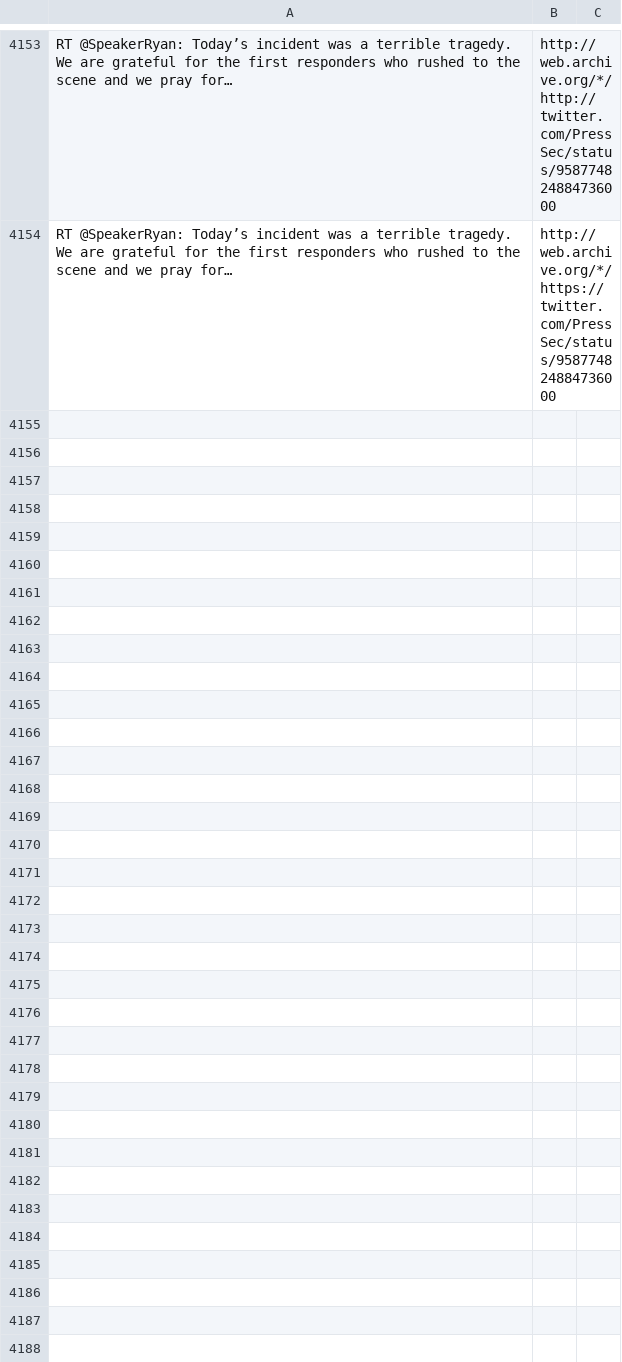
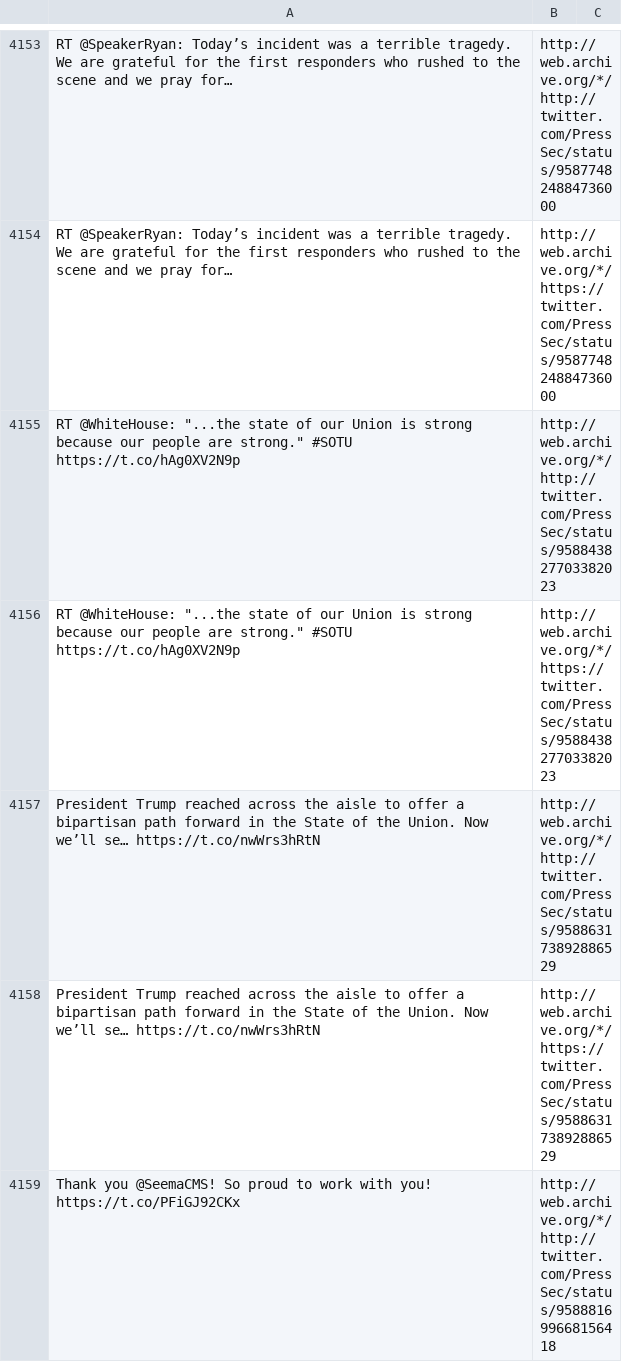
Before and after one commit to patrick-brian-mooney/archive-junta, a CSV file: data/archive_PressSec.csv, drawn as a sheet; only a part is shown, gaps mark what is left out; the diff covers the shown part only; the diff names each change by its address in the sheet, - before the commit and + after, or states it on an @@ line.

```diff
--- a/data/archive_PressSec.csv
+++ b/data/archive_PressSec.csv
+row 4155: RT @WhiteHouse: "...the state of our Union is strong because our people are strong." #SOTU https://t.co/hAg0XV2N9p | http://web.archive.org/*/http://twitter.com/PressSec/status/958843827703382023
+row 4156: RT @WhiteHouse: "...the state of our Union is strong because our people are strong." #SOTU https://t.co/hAg0XV2N9p | http://web.archive.org/*/https://twitter.com/PressSec/status/958843827703382023
+row 4157: President Trump reached across the aisle to offer a bipartisan path forward in the State of the Union. Now we’ll se… https://t.co/nwWrs3hRtN | http://web.archive.org/*/http://twitter.com/PressSec/status/958863173892886529
+row 4158: President Trump reached across the aisle to offer a bipartisan path forward in the State of the Union. Now we’ll se… https://t.co/nwWrs3hRtN | http://web.archive.org/*/https://twitter.com/PressSec/status/958863173892886529
+row 4159: Thank you @SeemaCMS! So proud to work with you! https://t.co/PFiGJ92CKx | http://web.archive.org/*/http://twitter.com/PressSec/status/958881699668156418
```
Also changed, not shown: 5 added rows elsewhere in this file, data/archive_JessicaDitto45.csv, data/archive_SecondLady.csv, 13 other files.
